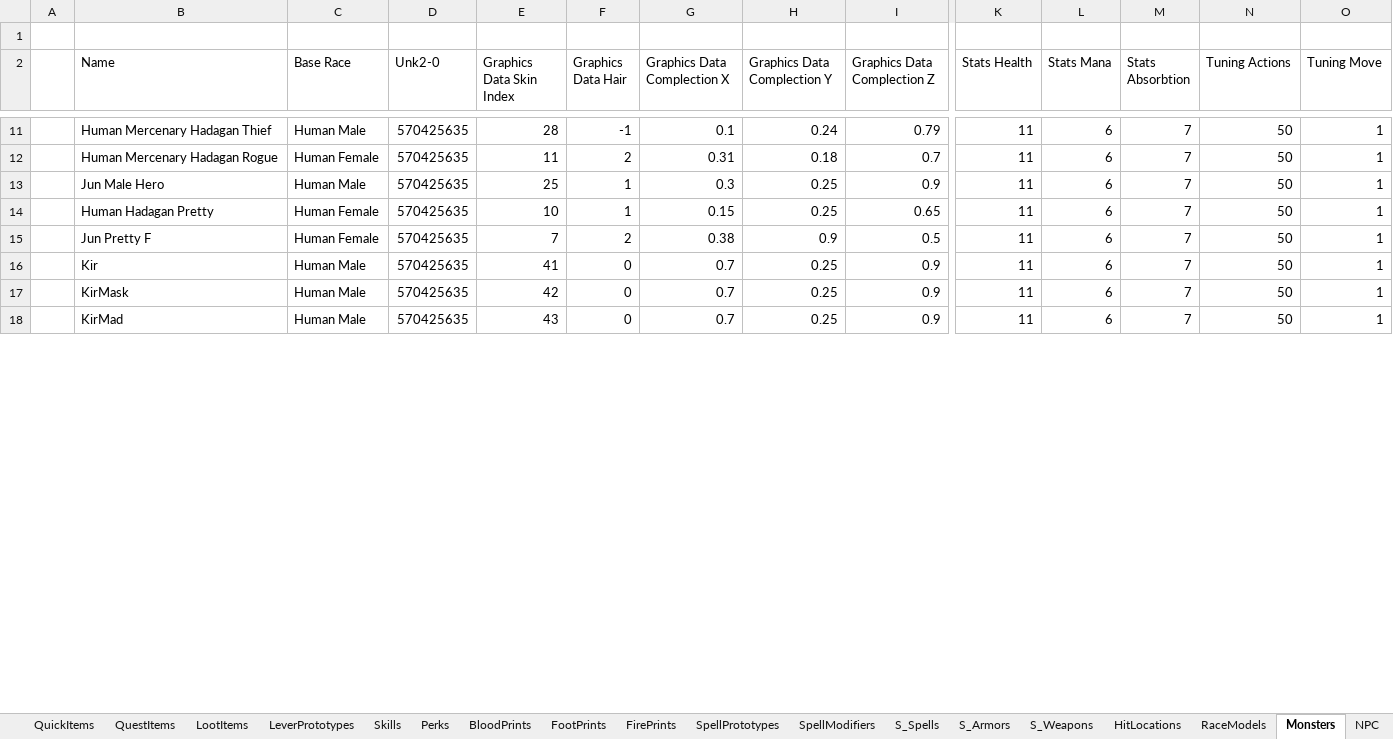
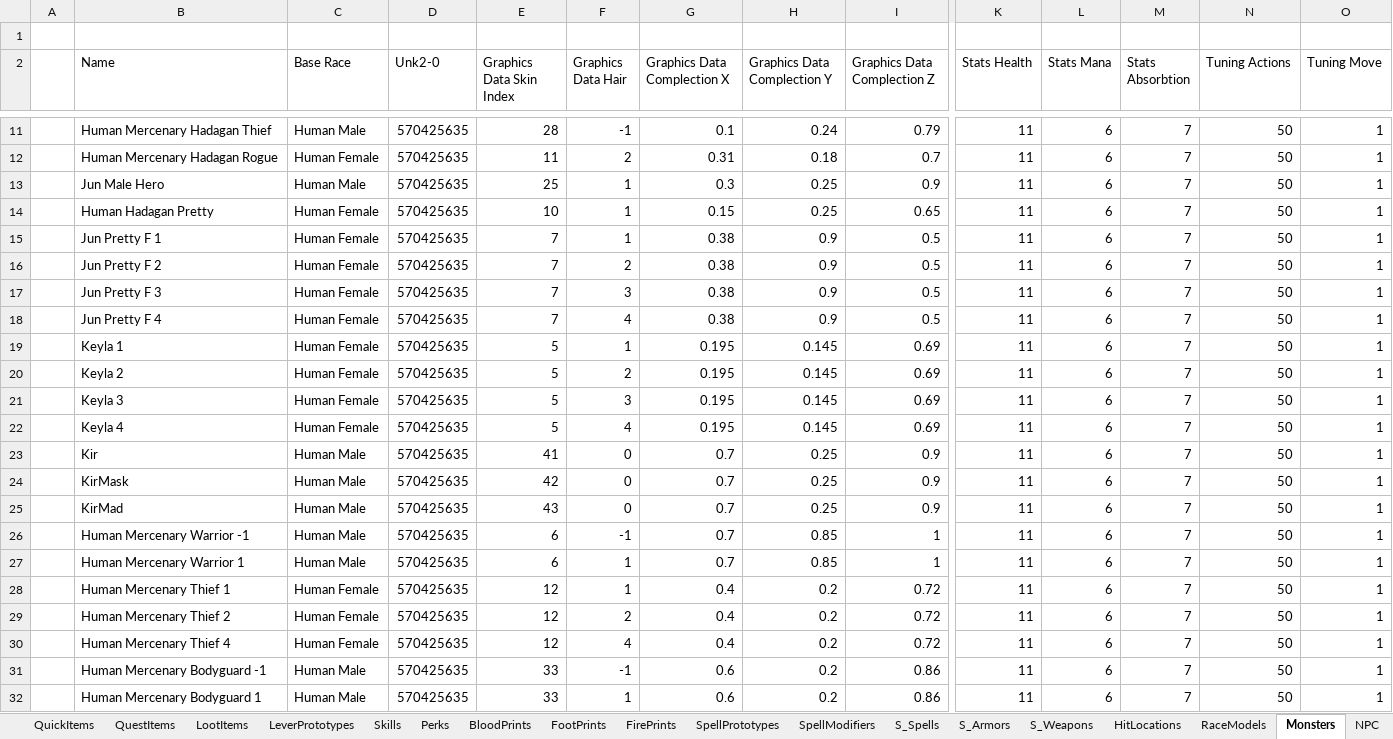
Before and after one commit to Kyr4l/ei-universal-mod, an Excel workbook: resources/universal-mod/xlsx/databaselmp.xlsx, sheet Monsters, drawn as a sheet; only a part is shown, gaps mark what is left out; values as stored, in another font and other column widths than the file's, no borders; addresses are those after the commit; rows hold the shown columns only; the diff covers the shown part only; the diff names each change by its address in the sheet, - before the commit and + after, or states it on an @@ line.

```diff
--- a/resources/universal-mod/xlsx/databaselmp.xlsx (sheet Monsters)
+++ b/resources/universal-mod/xlsx/databaselmp.xlsx (sheet Monsters)
+row 15:  | Jun Pretty F 1 | Human Female | 570425635 | 7 | 1 | 0.38 | 0.9 | 0.5 | 11 | 6 | 7 | 50 | 1
-B16 (Name): Jun Pretty F
+B16 (Name): Jun Pretty F 2
+row 17:  | Jun Pretty F 3 | Human Female | 570425635 | 7 | 3 | 0.38 | 0.9 | 0.5 | 11 | 6 | 7 | 50 | 1
+row 18:  | Jun Pretty F 4 | Human Female | 570425635 | 7 | 4 | 0.38 | 0.9 | 0.5 | 11 | 6 | 7 | 50 | 1
+row 19:  | Keyla 1 | Human Female | 570425635 | 5 | 1 | 0.195 | 0.145 | 0.69 | 11 | 6 | 7 | 50 | 1
+row 20:  | Keyla 2 | Human Female | 570425635 | 5 | 2 | 0.195 | 0.145 | 0.69 | 11 | 6 | 7 | 50 | 1
+row 21:  | Keyla 3 | Human Female | 570425635 | 5 | 3 | 0.195 | 0.145 | 0.69 | 11 | 6 | 7 | 50 | 1
+row 22:  | Keyla 4 | Human Female | 570425635 | 5 | 4 | 0.195 | 0.145 | 0.69 | 11 | 6 | 7 | 50 | 1
@@ row 225 moved to row 26: Human Mercenary Warrior -1 @@
@@ row 226 moved to row 27: Human Mercenary Warrior 1 @@
@@ row 227 moved to row 28: Human Mercenary Thief 1 @@
@@ row 228 moved to row 29: Human Mercenary Thief 2 @@
@@ row 229 moved to row 30: Human Mercenary Thief 4 @@
@@ row 230 moved to row 31: Human Mercenary Bodyguard -1 @@
@@ row 231 moved to row 32: Human Mercenary Bodyguard 1 @@
```
Also changed, not shown: 1 removed row, 96 moved rows and 5 edited cells elsewhere in this sheet, sheet NPC, sheet SpellPrototypes, 54 other files.
